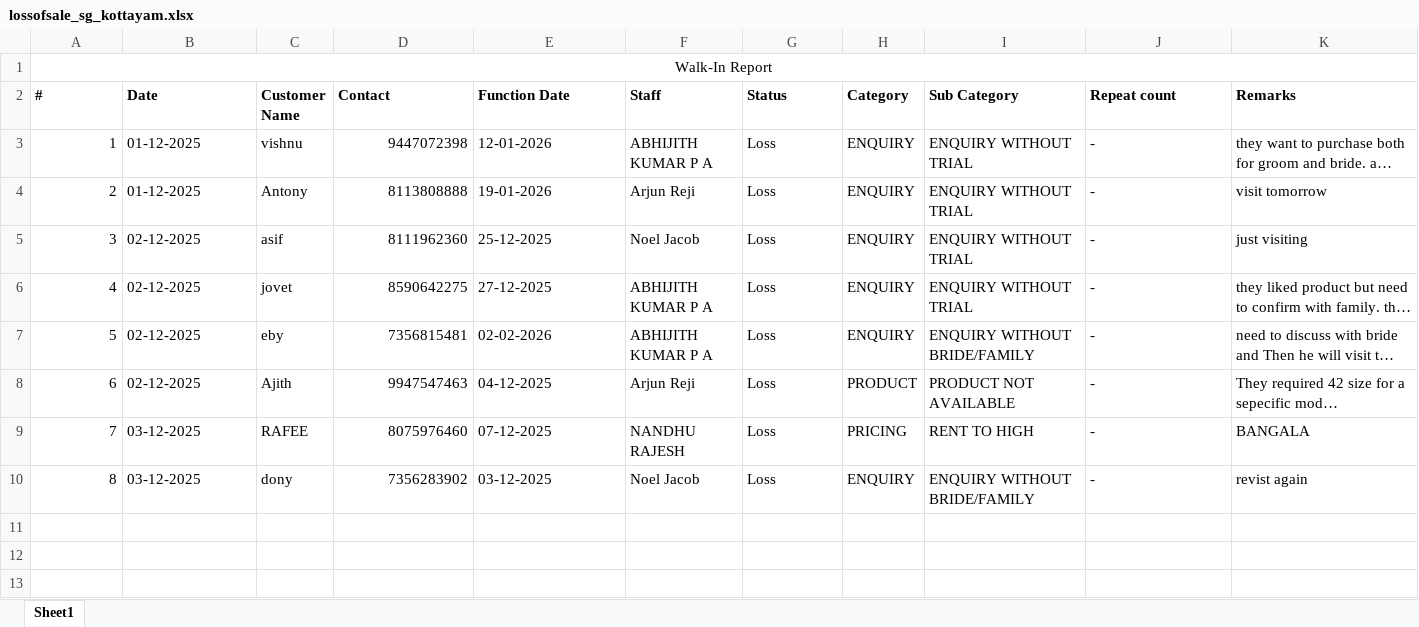
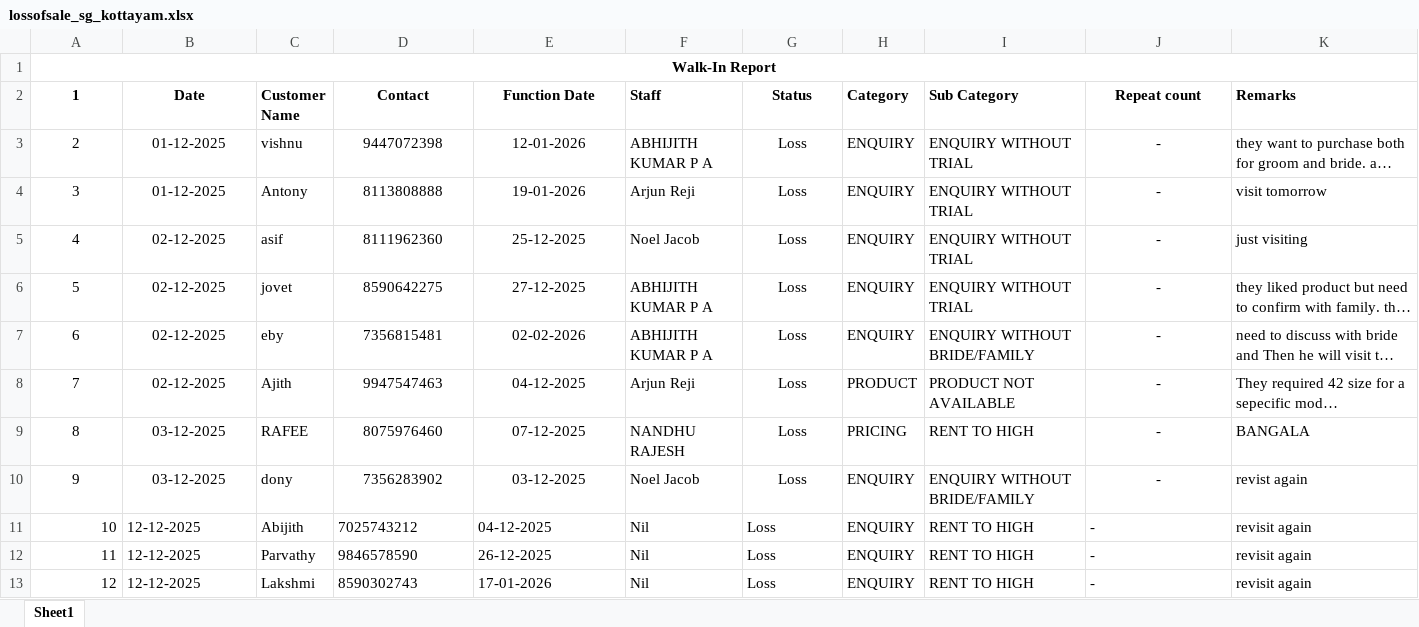
Before and after one commit to rootmentsdev/TelecallerAppBackend, an Excel workbook: data/lossofsale_sg_kottayam.xlsx, sheet Sheet1, drawn as a sheet; long unchanged cells end in …; values as stored, in another font and other column widths than the file's, no borders; the diff names each change by its address in the sheet, - before the commit and + after, or states it on an @@ line.

```diff
--- a/data/lossofsale_sg_kottayam.xlsx (sheet Sheet1)
+++ b/data/lossofsale_sg_kottayam.xlsx (sheet Sheet1)
-A1 bold: off
+A1 bold: on
@@ column A (1) renumbered between rows 2 and 10 @@
-A2:B2 alignment: left
+A2:B2 alignment: center
-D2:E2 alignment: left
+D2:E2 alignment: center
-G2:G10 alignment: left
+G2:G10 alignment: center
-J2:J10 alignment: left
+J2:J10 alignment: center
-A3:A10 alignment: right
+A3:A10 alignment: center
-B3:B10 alignment: left
+B3:B10 alignment: center
-D3:D10 alignment: right
+D3:D10 alignment: center
-E3:E10 alignment: left
+E3:E10 alignment: center
+row 11: 10 | 12-12-2025 | Abijith | 7025743212 | 04-12-2025 | Nil | Loss | ENQUIRY | RENT TO HIGH | - | revisit again
+row 12: 11 | 12-12-2025 | Parvathy | 9846578590 | 26-12-2025 | Nil | Loss | ENQUIRY | RENT TO HIGH | - | revisit again
+row 13: 12 | 12-12-2025 | Lakshmi | 8590302743 | 17-01-2026 | Nil | Loss | ENQUIRY | RENT TO HIGH | - | revisit again
```
Also changed, not shown: data/walkin_sg_kottayam.xlsx, 2 other files.
